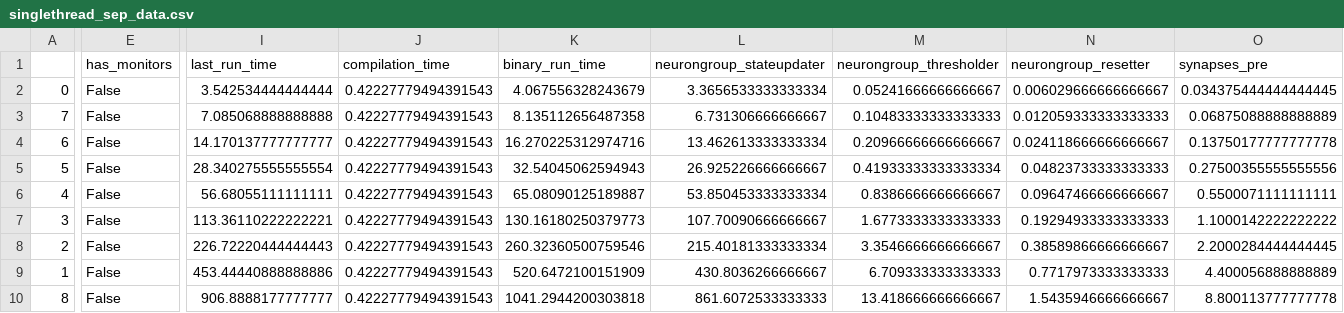
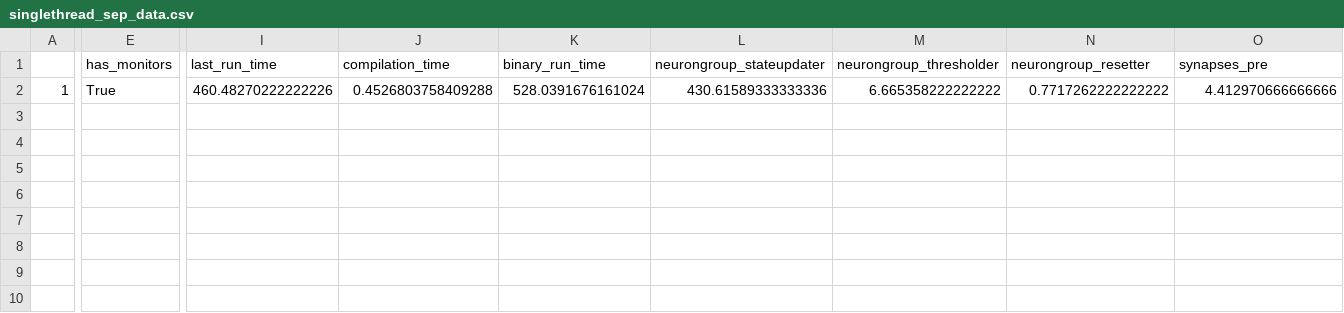
Before and after one commit to Edinburgher/brian2cuda, a CSV file: examples/singlethread_sep_data.csv, drawn as a sheet; only a part is shown, gaps mark what is left out; removed rows and columns are numbered as before the commit, all else as after; rows hold the shown columns only; the diff covers the shown part only; the diff names each change by its address in the sheet, - before the commit and + after, or states it on an @@ line.

```diff
--- a/examples/singlethread_sep_data.csv
+++ b/examples/singlethread_sep_data.csv
-row 2: 0 | False | 3.542534444444444 | 0.42227779494391543 | 4.067556328243679 | 3.3656533333333334 | 0.05241666666666667 | 0.006029666666666667 | 0.034375444444444445
-row 3: 7 | False | 7.085068888888888 | 0.42227779494391543 | 8.135112656487358 | 6.731306666666667 | 0.10483333333333333 | 0.012059333333333333 | 0.06875088888888889
-row 4: 6 | False | 14.170137777777777 | 0.42227779494391543 | 16.270225312974716 | 13.462613333333334 | 0.20966666666666667 | 0.024118666666666667 | 0.13750177777777778
-row 5: 5 | False | 28.340275555555554 | 0.42227779494391543 | 32.54045062594943 | 26.925226666666667 | 0.41933333333333334 | 0.04823733333333333 | 0.27500355555555556
-row 6: 4 | False | 56.68055111111111 | 0.42227779494391543 | 65.08090125189887 | 53.850453333333334 | 0.8386666666666667 | 0.09647466666666667 | 0.5500071111111111
-row 7: 3 | False | 113.36110222222221 | 0.42227779494391543 | 130.16180250379773 | 107.70090666666667 | 1.6773333333333333 | 0.19294933333333333 | 1.1000142222222222
-row 8: 2 | False | 226.72220444444443 | 0.42227779494391543 | 260.32360500759546 | 215.40181333333334 | 3.3546666666666667 | 0.38589866666666667 | 2.2000284444444445
-E2 (has_monitors): False
+E2 (has_monitors): True
-I2 (last_run_time): 453.44440888888886
+I2 (last_run_time): 460.48270222222226
-J2 (compilation_time): 0.42227779494391543
+J2 (compilation_time): 0.4526803758409288
-K2 (binary_run_time): 520.6472100151909
+K2 (binary_run_time): 528.0391676161024
-L2 (neurongroup_stateupdater): 430.8036266666667
+L2 (neurongroup_stateupdater): 430.61589333333336
-M2 (neurongroup_thresholder): 6.709333333333333
+M2 (neurongroup_thresholder): 6.665358222222222
-N2 (neurongroup_resetter): 0.7717973333333333
+N2 (neurongroup_resetter): 0.7717262222222222
-O2 (synapses_pre): 4.400056888888889
+O2 (synapses_pre): 4.412970666666666
-row 10: 8 | False | 906.8888177777777 | 0.42227779494391543 | 1041.2944200303818 | 861.6072533333333 | 13.418666666666667 | 1.5435946666666667 | 8.800113777777778
```
Also changed, not shown: 5 edited cells elsewhere in this file, examples/sep_data.csv, 31 other files.
